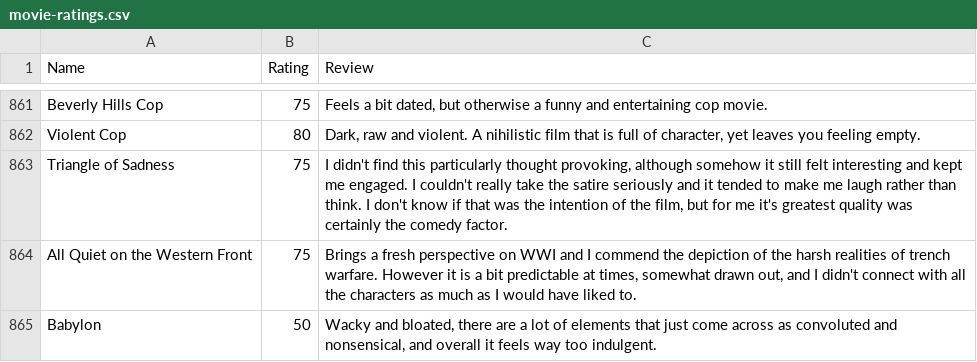
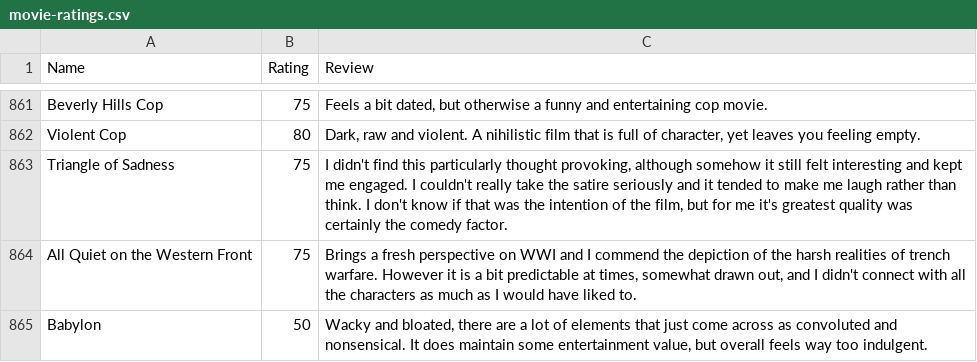
Before and after one commit to CScho96/Film-list, a CSV file: _data/movie-ratings.csv, drawn as a sheet; only a part is shown, gaps mark what is left out.

Commit message:
Update movie-ratings.csv

```diff
--- a/_data/movie-ratings.csv
+++ b/_data/movie-ratings.csv
@@ -864,2 +864,2 @@ Triangle of Sadness,75,"I didn't find this particularly thought provoking, altho
 All Quiet on the Western Front,75,"Brings a fresh perspective on WWI and I commend the depiction of the harsh realities of trench warfare. However it is a bit predictable at times, somewhat drawn out, and I didn't connect with all the characters as much as I would have liked to."
-Babylon,50,"Wacky and bloated, there are a lot of elements that just come across as convoluted and nonsensical, and overall it feels way too indulgent."
+Babylon,50,"Wacky and bloated, there are a lot of elements that just come across as convoluted and nonsensical. It does maintain some entertainment value, but overall feels way too indulgent."
```
